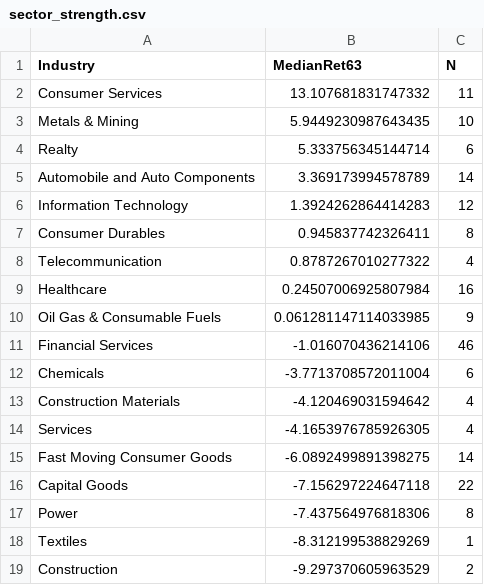
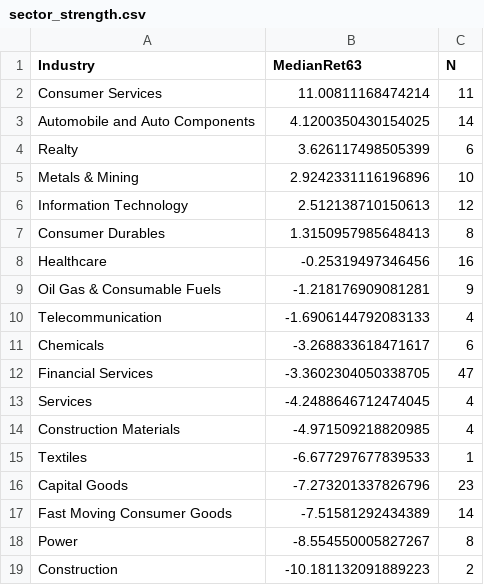
Before and after one commit to anandbabugajula/Swing---scanner-, a CSV file: output/sector_strength.csv, drawn as a sheet.

```diff
--- a/output/sector_strength.csv
+++ b/output/sector_strength.csv
@@ -1,19 +1,19 @@
 Industry,MedianRet63,N
-Consumer Services,13.107681831747332,11
-Metals & Mining,5.9449230987643435,10
-Realty,5.333756345144714,6
-Automobile and Auto Components,3.369173994578789,14
-Information Technology,1.3924262864414283,12
-Consumer Durables,0.945837742326411,8
-Telecommunication,0.8787267010277322,4
-Healthcare,0.24507006925807984,16
-Oil Gas & Consumable Fuels,0.061281147114033985,9
-Financial Services,-1.016070436214106,46
-Chemicals,-3.7713708572011004,6
-Construction Materials,-4.120469031594642,4
-Services,-4.1653976785926305,4
-Fast Moving Consumer Goods,-6.0892499891398275,14
-Capital Goods,-7.156297224647118,22
-Power,-7.437564976818306,8
-Textiles,-8.312199538829269,1
-Construction,-9.297370605963529,2
+Consumer Services,11.00811168474214,11
+Automobile and Auto Components,4.1200350430154025,14
+Realty,3.626117498505399,6
+Metals & Mining,2.9242331116196896,10
+Information Technology,2.512138710150613,12
+Consumer Durables,1.3150957985648413,8
+Healthcare,-0.25319497346456,16
+Oil Gas & Consumable Fuels,-1.218176909081281,9
+Telecommunication,-1.6906144792083133,4
+Chemicals,-3.268833618471617,6
+Financial Services,-3.3602304050338705,47
+Services,-4.2488646712474045,4
+Construction Materials,-4.971509218820985,4
+Textiles,-6.677297677839533,1
+Capital Goods,-7.273201337826796,23
+Fast Moving Consumer Goods,-7.51581292434389,14
+Power,-8.554550005827267,8
+Construction,-10.181132091889223,2
```
Also changed, not shown: output/run_log.csv, 4 other files.
